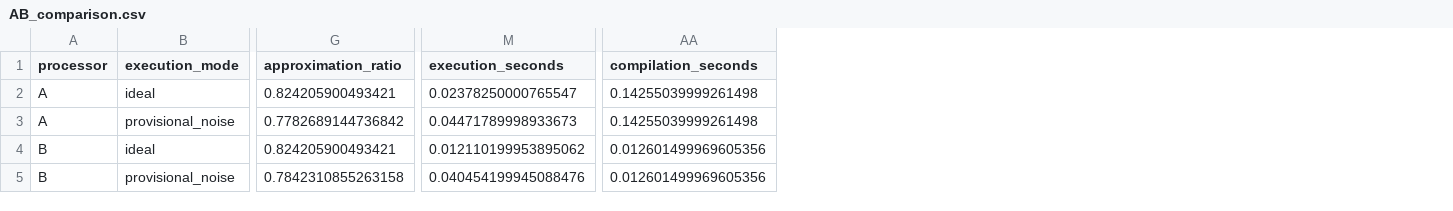
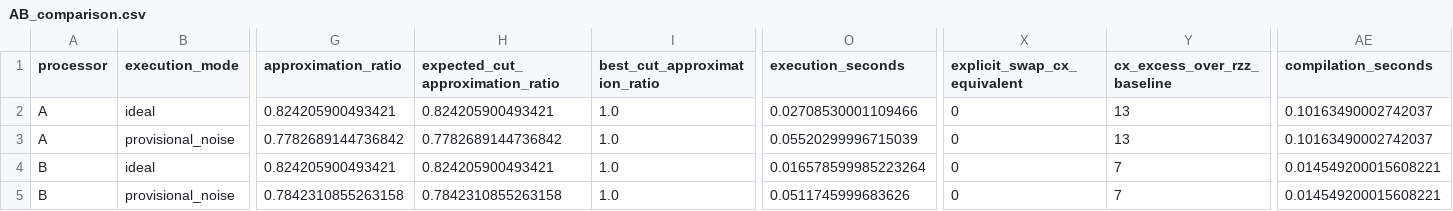
Before and after one commit to TARUN062005/qff-2026-solution, a CSV file: results/tables/AB_comparison.csv, drawn as a sheet; only a part is shown, gaps mark what is left out; addresses are those after the commit; the diff names each change by its address in the sheet, - before the commit and + after, or states it on an @@ line.

```diff
--- a/results/tables/AB_comparison.csv
+++ b/results/tables/AB_comparison.csv
+column H (expected_cut_approximation_ratio), rows 2-5: 0.824205900493421 | 0.7782689144736842 | 0.824205900493421 | 0.7842310855263158
+column I (best_cut_approximation_ratio), rows 2-5: all 1.0
+column X (explicit_swap_cx_equivalent), rows 2-5: all 0
+column Y (cx_excess_over_rzz_baseline), rows 2-5: 13 | 13 | 7 | 7
-O2 (execution_seconds): 0.02378250000765547
+O2 (execution_seconds): 0.02708530001109466
-AE2:AE3 (compilation_seconds): 0.14255039999261498
+AE2:AE3 (compilation_seconds): 0.10163490002742037
-O3 (execution_seconds): 0.04471789998933673
+O3 (execution_seconds): 0.05520299996715039
-O4 (execution_seconds): 0.012110199953895062
+O4 (execution_seconds): 0.016578599985223264
-AE4:AE5 (compilation_seconds): 0.012601499969605356
+AE4:AE5 (compilation_seconds): 0.014549200015608221
-O5 (execution_seconds): 0.040454199945088476
+O5 (execution_seconds): 0.0511745999683626
```
Also changed, not shown: results/tables/circuit_resources.csv, results/tables/processor_A_metrics.csv, 24 other files.
